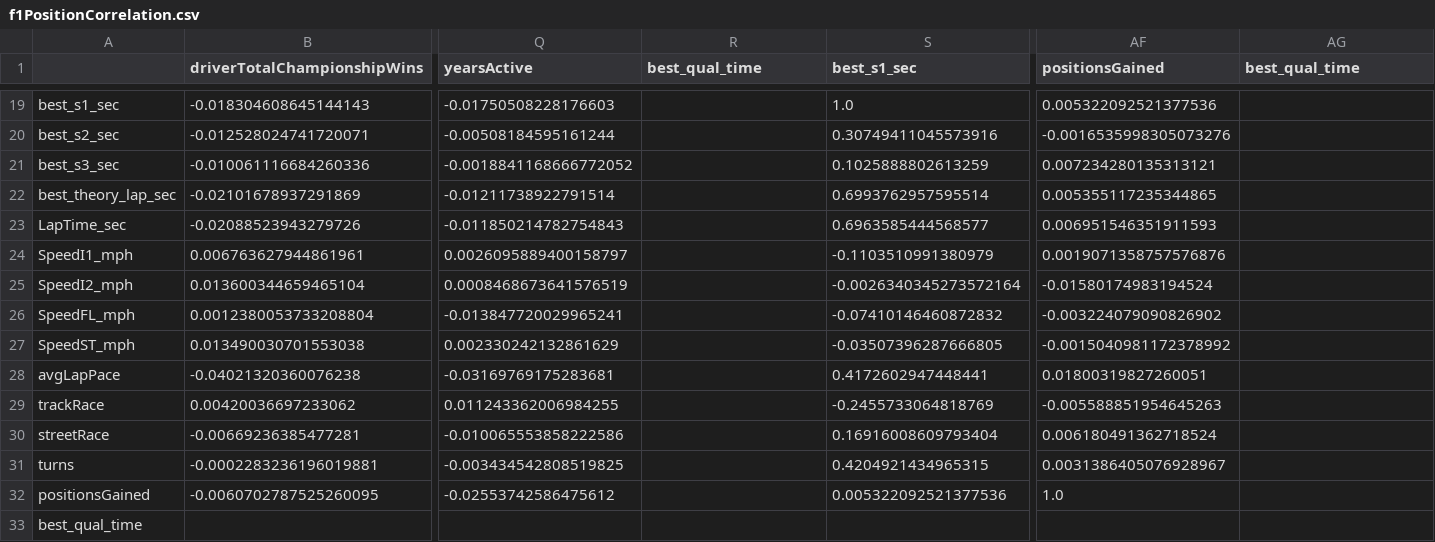
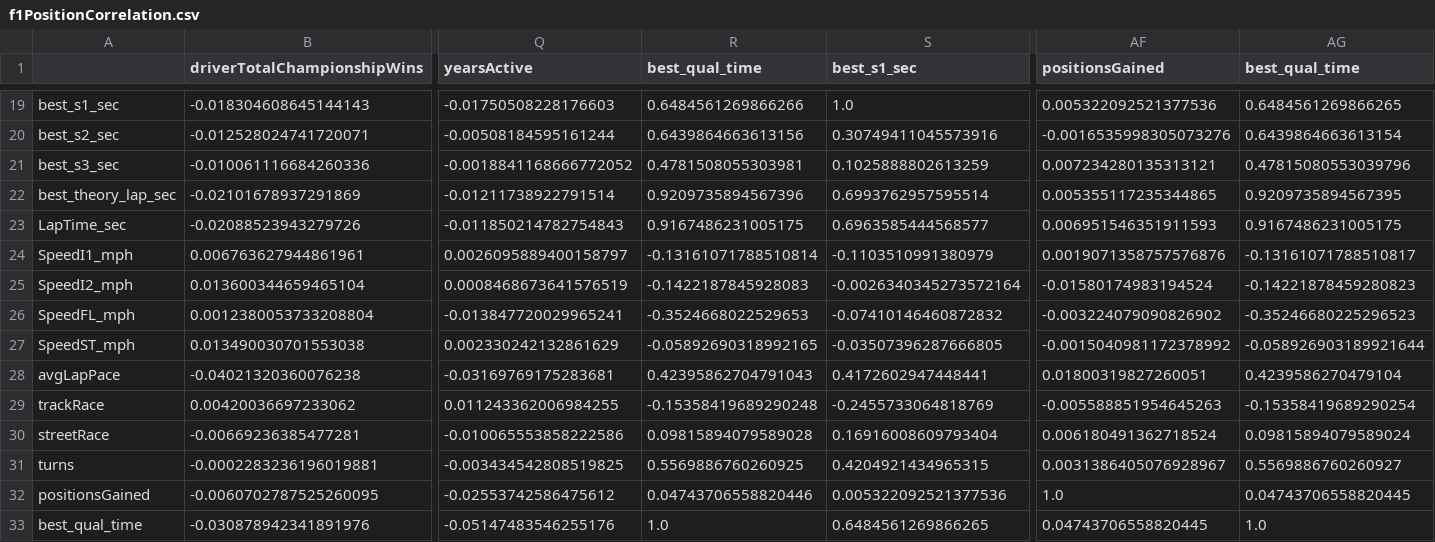
Before and after one commit to gmalbert/f1Analysis, a CSV file: data_files/f1PositionCorrelation.csv, drawn as a sheet; only a part is shown, gaps mark what is left out; removed rows and columns are numbered as before the commit, all else as after; rows hold the shown columns only; the diff covers the shown part only; the diff names each change by its address in the sheet, - before the commit and + after, or states it on an @@ line.

```diff
--- a/data_files/f1PositionCorrelation.csv
+++ b/data_files/f1PositionCorrelation.csv
-R19 (best_qual_time): (empty)
+R19 (best_qual_time): 0.6484561269866266
-AG19 (best_qual_time): (empty)
+AG19 (best_qual_time): 0.6484561269866265
-R20 (best_qual_time): (empty)
+R20 (best_qual_time): 0.6439864663613156
-AG20 (best_qual_time): (empty)
+AG20 (best_qual_time): 0.6439864663613154
-R21 (best_qual_time): (empty)
+R21 (best_qual_time): 0.4781508055303981
-AG21 (best_qual_time): (empty)
+AG21 (best_qual_time): 0.47815080553039796
-R22 (best_qual_time): (empty)
+R22 (best_qual_time): 0.9209735894567396
-AG22 (best_qual_time): (empty)
+AG22 (best_qual_time): 0.9209735894567395
-R23 (best_qual_time): (empty)
+R23 (best_qual_time): 0.9167486231005175
-AG23 (best_qual_time): (empty)
+AG23 (best_qual_time): 0.9167486231005175
-R24 (best_qual_time): (empty)
+R24 (best_qual_time): -0.13161071788510814
-AG24 (best_qual_time): (empty)
+AG24 (best_qual_time): -0.13161071788510817
-R25 (best_qual_time): (empty)
+R25 (best_qual_time): -0.1422187845928083
-AG25 (best_qual_time): (empty)
+AG25 (best_qual_time): -0.14221878459280823
-R26 (best_qual_time): (empty)
+R26 (best_qual_time): -0.3524668022529653
-AG26 (best_qual_time): (empty)
+AG26 (best_qual_time): -0.35246680225296523
-R27 (best_qual_time): (empty)
+R27 (best_qual_time): -0.05892690318992165
-AG27 (best_qual_time): (empty)
+AG27 (best_qual_time): -0.058926903189921644
-R28 (best_qual_time): (empty)
+R28 (best_qual_time): 0.42395862704791043
-AG28 (best_qual_time): (empty)
+AG28 (best_qual_time): 0.4239586270479104
-R29 (best_qual_time): (empty)
+R29 (best_qual_time): -0.15358419689290248
-AG29 (best_qual_time): (empty)
+AG29 (best_qual_time): -0.15358419689290254
-R30 (best_qual_time): (empty)
+R30 (best_qual_time): 0.09815894079589028
-AG30 (best_qual_time): (empty)
+AG30 (best_qual_time): 0.09815894079589024
-R31 (best_qual_time): (empty)
+R31 (best_qual_time): 0.5569886760260925
-AG31 (best_qual_time): (empty)
+AG31 (best_qual_time): 0.5569886760260927
-R32 (best_qual_time): (empty)
+R32 (best_qual_time): 0.04743706558820446
-AG32 (best_qual_time): (empty)
+AG32 (best_qual_time): 0.04743706558820445
-row 33: best_qual_time
+row 33: best_qual_time | -0.030878942341891976 | -0.05147483546255176 | 1.0 | 0.6484561269866265 | 0.04743706558820445 | 1.0
```
Also changed, not shown: 1 added row, 1 removed row and 32 edited cells elsewhere in this file, data_files/predictions_australia_2026.csv, 56 other files.
